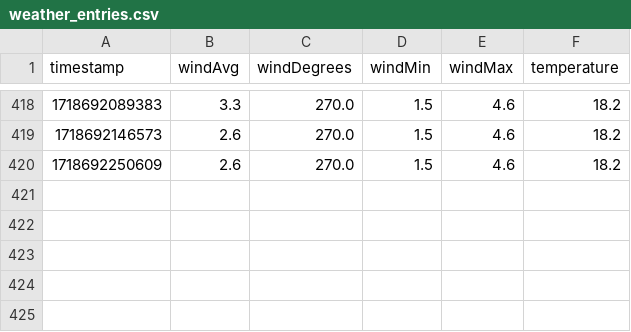
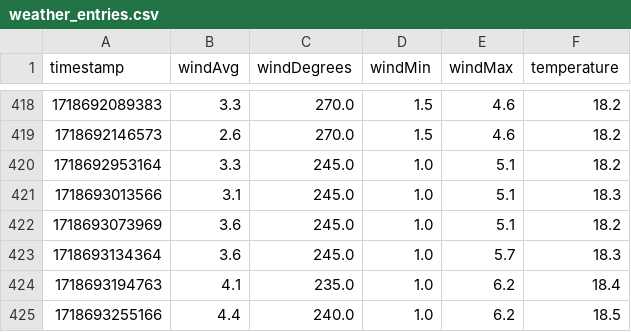
Before and after one commit to Adelost/skydive-weather, a CSV file: src/weather_entries.csv, drawn as a sheet; only a part is shown, gaps mark what is left out; removed rows and columns are numbered as before the commit, all else as after; the diff names each change by its address in the sheet, - before the commit and + after, or states it on an @@ line.

```diff
--- a/src/weather_entries.csv
+++ b/src/weather_entries.csv
-row 420: 1718692250609 | 2.6 | 270.0 | 1.5 | 4.6 | 18.2
+row 420: 1718692953164 | 3.3 | 245.0 | 1.0 | 5.1 | 18.2
+row 421: 1718693013566 | 3.1 | 245.0 | 1.0 | 5.1 | 18.3
+row 422: 1718693073969 | 3.6 | 245.0 | 1.0 | 5.1 | 18.2
+row 423: 1718693134364 | 3.6 | 245.0 | 1.0 | 5.7 | 18.3
+row 424: 1718693194763 | 4.1 | 235.0 | 1.0 | 6.2 | 18.4
+row 425: 1718693255166 | 4.4 | 240.0 | 1.0 | 6.2 | 18.5
```
Also changed, not shown: 3 other files.
